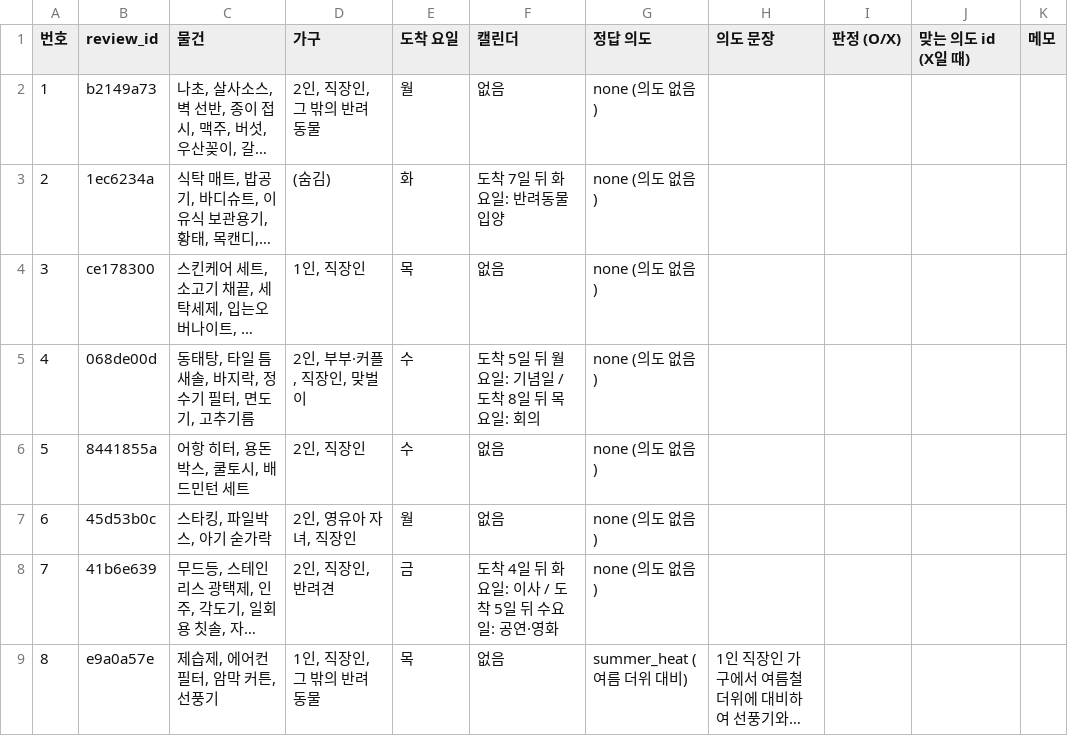
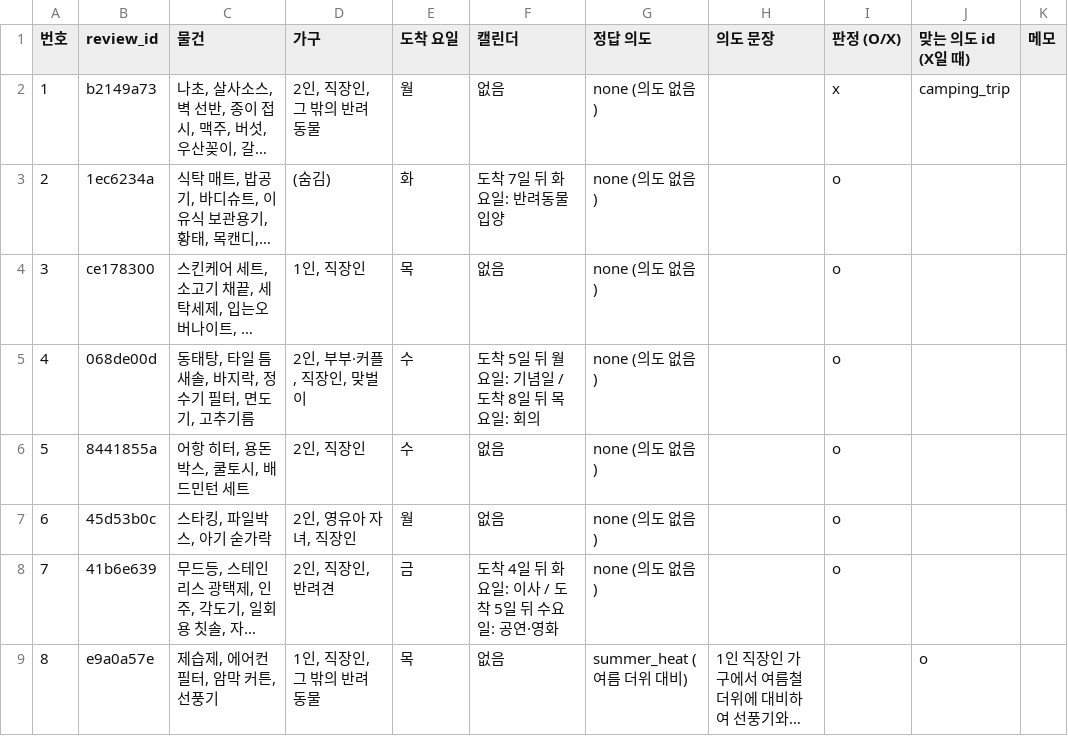
Before and after one commit to CSE-SPIRA/SPIRA_KB, a CSV file: review/todo/B1-2_U.csv, drawn as a sheet; long unchanged cells end in …; the diff names each change by its address in the sheet, - before the commit and + after, or states it on an @@ line.

Commit message:
Update review data in B1-2_U.csv

```diff
--- a/review/todo/B1-2_U.csv
+++ b/review/todo/B1-2_U.csv
-I2 (판정 (O/X)): (empty)
+I2 (판정 (O/X)): x
-J2 (맞는 의도 id (X일 때)): (empty)
+J2 (맞는 의도 id (X일 때)): camping_trip
-I3:I8 (판정 (O/X)): (empty)
+I3:I8 (판정 (O/X)): o
-J9 (맞는 의도 id (X일 때)): (empty)
+J9 (맞는 의도 id (X일 때)): o
```
